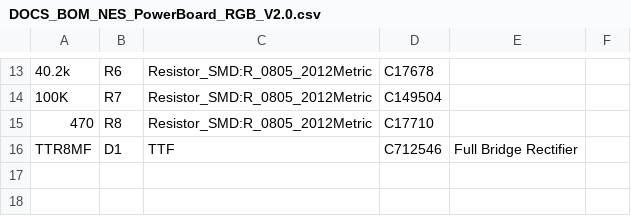
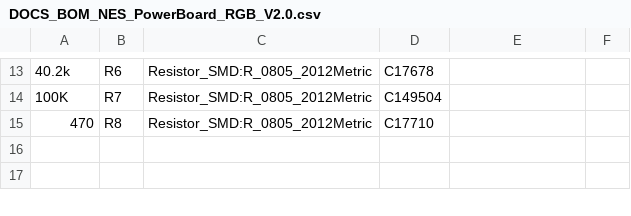
Before and after one commit to ShawMerlin/NES-Power-Module-Redesign, a CSV file: RGB - Genesis 9 Pin Edition/DOCS_BOM_NES_PowerBoard_RGB_V2.0.csv, drawn as a sheet; only a part is shown, gaps mark what is left out; the diff names each change by its address in the sheet, - before the commit and + after, or states it on an @@ line.

Commit message:
Update DOCS_BOM_NES_PowerBoard_RGB_V2.0.csv

```diff
--- a/RGB - Genesis 9 Pin Edition/DOCS_BOM_NES_PowerBoard_RGB_V2.0.csv
+++ b/RGB - Genesis 9 Pin Edition/DOCS_BOM_NES_PowerBoard_RGB_V2.0.csv
-row 16: TTR8MF | D1 | TTF | C712546 | Full Bridge Rectifier
```
